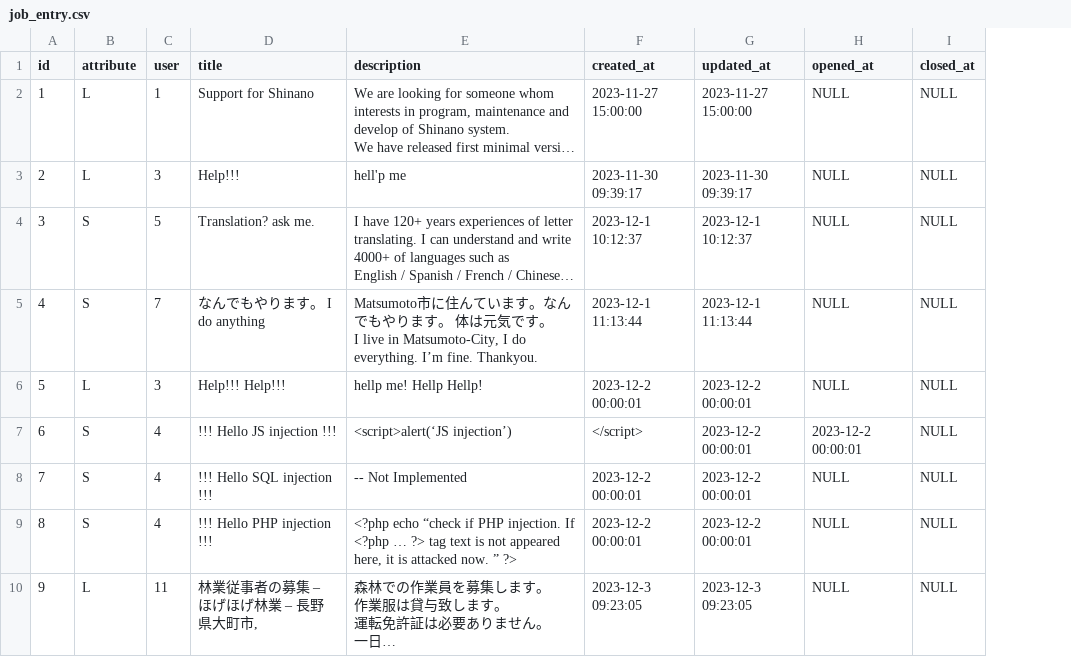
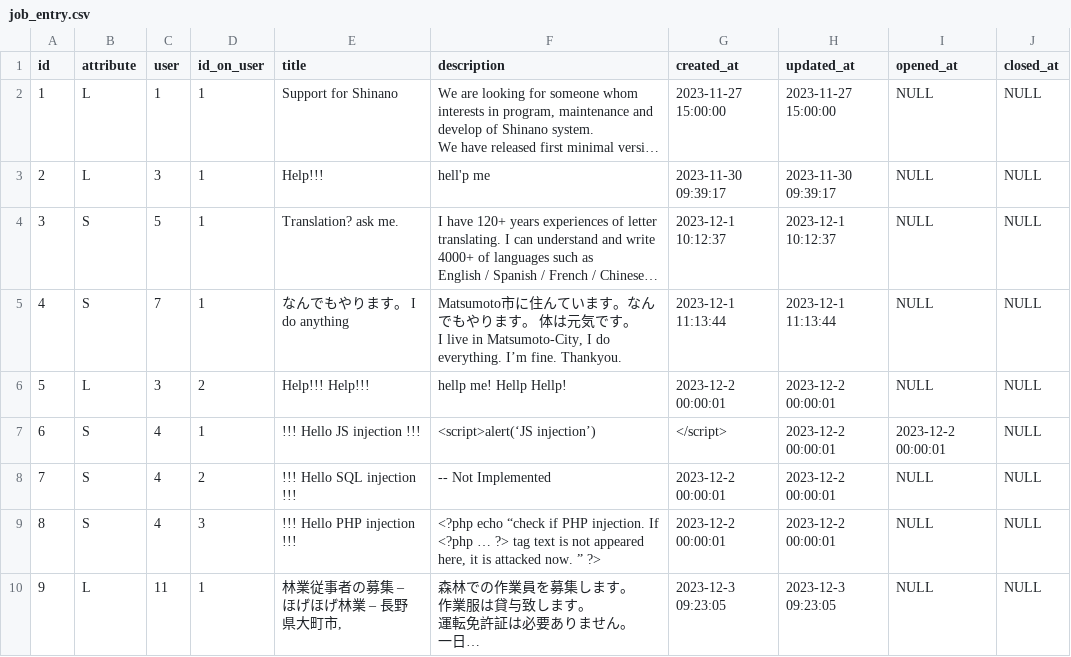
Before and after one commit to tng-coop/shinano, a CSV file: DB-model/mockdata/job_entry.csv, drawn as a sheet; only a part is shown; long unchanged cells end in …; the diff names each change by its address in the sheet, - before the commit and + after, or states it on an @@ line.

Commit message:
local-things: adjust mockdata

```diff
--- a/DB-model/mockdata/job_entry.csv
+++ b/DB-model/mockdata/job_entry.csv
+column D (id_on_user), rows 2-10: 1 | 1 | 1 | 1 | 2 | 1 | 2 | 3 | 1
```
Also changed, not shown: 1 other file.
